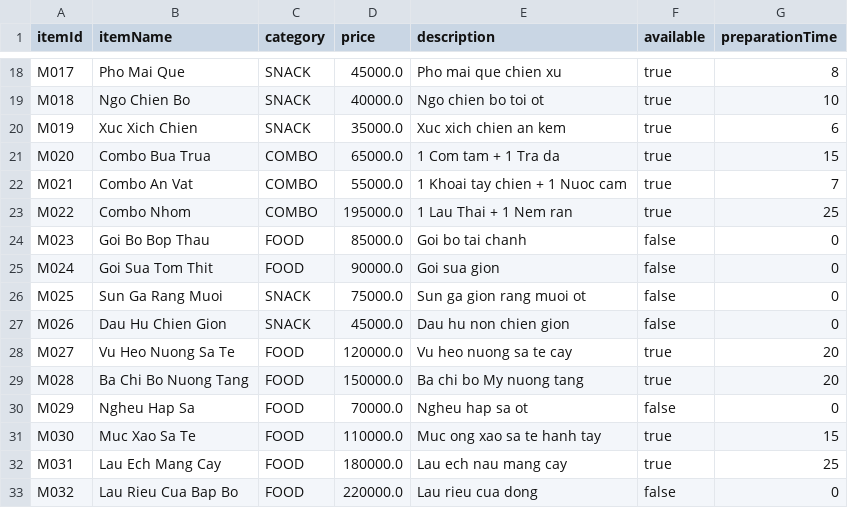
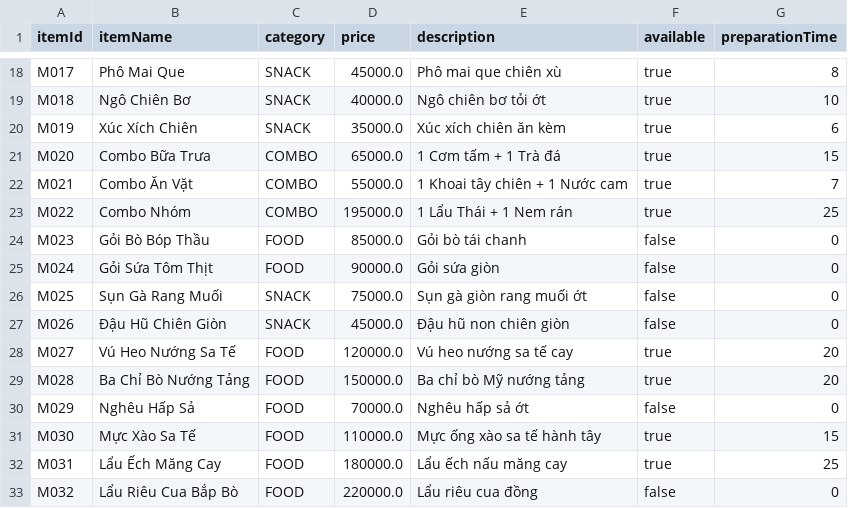
Before and after one commit to phananhkhang/restaurant-management-oop-project, a CSV file: data/menu_items.csv, drawn as a sheet; only a part is shown, gaps mark what is left out; the diff covers the shown part only; the diff names each change by its address in the sheet, - before the commit and + after, or states it on an @@ line.

```diff
--- a/data/menu_items.csv
+++ b/data/menu_items.csv
-B18 (itemName): Pho Mai Que
+B18 (itemName): Phô Mai Que
-E18 (description): Pho mai que chien xu
+E18 (description): Phô mai que chiên xù
-B19 (itemName): Ngo Chien Bo
+B19 (itemName): Ngô Chiên Bơ
-E19 (description): Ngo chien bo toi ot
+E19 (description): Ngô chiên bơ tỏi ớt
-B20 (itemName): Xuc Xich Chien
+B20 (itemName): Xúc Xích Chiên
-E20 (description): Xuc xich chien an kem
+E20 (description): Xúc xích chiên ăn kèm
-B21 (itemName): Combo Bua Trua
+B21 (itemName): Combo Bữa Trưa
-E21 (description): 1 Com tam + 1 Tra da
+E21 (description): 1 Cơm tấm + 1 Trà đá
-B22 (itemName): Combo An Vat
+B22 (itemName): Combo Ăn Vặt
-E22 (description): 1 Khoai tay chien + 1 Nuoc cam
+E22 (description): 1 Khoai tây chiên + 1 Nước cam
-B23 (itemName): Combo Nhom
+B23 (itemName): Combo Nhóm
-E23 (description): 1 Lau Thai + 1 Nem ran
+E23 (description): 1 Lẩu Thái + 1 Nem rán
-B24 (itemName): Goi Bo Bop Thau
+B24 (itemName): Gỏi Bò Bóp Thầu
-E24 (description): Goi bo tai chanh
+E24 (description): Gỏi bò tái chanh
-B25 (itemName): Goi Sua Tom Thit
+B25 (itemName): Gỏi Sứa Tôm Thịt
-E25 (description): Goi sua gion
+E25 (description): Gỏi sứa giòn
-B26 (itemName): Sun Ga Rang Muoi
+B26 (itemName): Sụn Gà Rang Muối
-E26 (description): Sun ga gion rang muoi ot
+E26 (description): Sụn gà giòn rang muối ớt
-B27 (itemName): Dau Hu Chien Gion
+B27 (itemName): Đậu Hũ Chiên Giòn
-E27 (description): Dau hu non chien gion
+E27 (description): Đậu hũ non chiên giòn
-B28 (itemName): Vu Heo Nuong Sa Te
+B28 (itemName): Vú Heo Nướng Sa Tế
-E28 (description): Vu heo nuong sa te cay
+E28 (description): Vú heo nướng sa tế cay
-B29 (itemName): Ba Chi Bo Nuong Tang
+B29 (itemName): Ba Chỉ Bò Nướng Tảng
-E29 (description): Ba chi bo My nuong tang
+E29 (description): Ba chỉ bò Mỹ nướng tảng
-B30 (itemName): Ngheu Hap Sa
+B30 (itemName): Nghêu Hấp Sả
-E30 (description): Ngheu hap sa ot
+E30 (description): Nghêu hấp sả ớt
-B31 (itemName): Muc Xao Sa Te
+B31 (itemName): Mực Xào Sa Tế
-E31 (description): Muc ong xao sa te hanh tay
+E31 (description): Mực ống xào sa tế hành tây
-B32 (itemName): Lau Ech Mang Cay
+B32 (itemName): Lẩu Ếch Măng Cay
-E32 (description): Lau ech nau mang cay
+E32 (description): Lẩu ếch nấu măng cay
-B33 (itemName): Lau Rieu Cua Bap Bo
+B33 (itemName): Lẩu Riêu Cua Bắp Bò
-E33 (description): Lau rieu cua dong
+E33 (description): Lẩu riêu cua đồng
```
Also changed, not shown: 2 added rows and 64 edited cells elsewhere in this file, data/expenses.csv, data/ingredients.csv, 12 other files.
